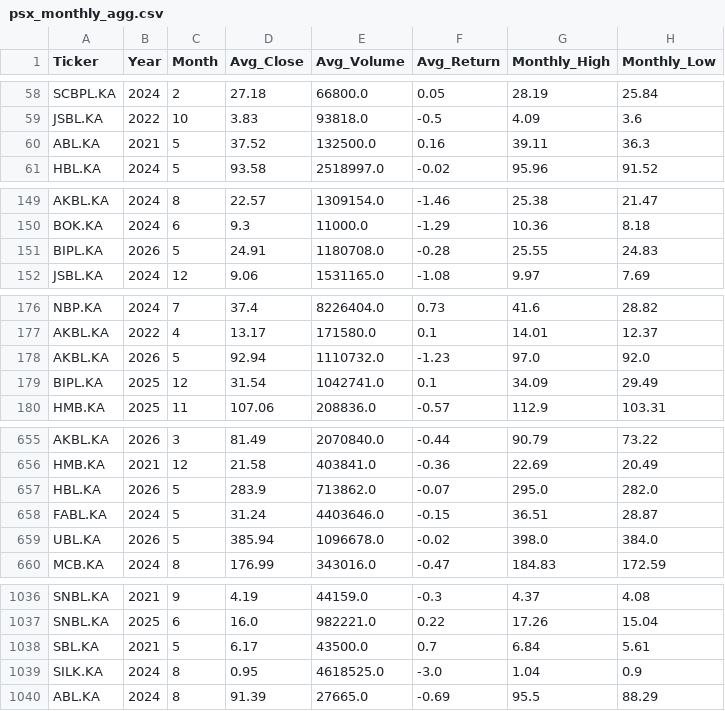
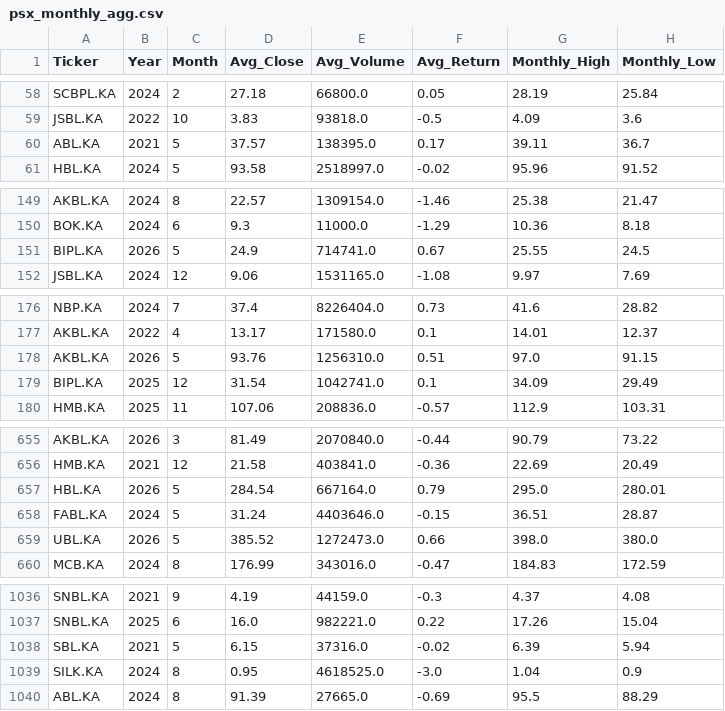
Before and after one commit to maryamasifaziz/Pakistan-Banking-Stock-Analytics, a CSV file: data/processed/psx_monthly_agg.csv, drawn as a sheet; only a part is shown, gaps mark what is left out; the diff covers the shown part only.

```diff
--- a/data/processed/psx_monthly_agg.csv
+++ b/data/processed/psx_monthly_agg.csv
@@ -59,3 +59,3 @@ SCBPL.KA,2024,2,27.18,66800.0,0.05,28.19,25.84
 JSBL.KA,2022,10,3.83,93818.0,-0.5,4.09,3.6
-ABL.KA,2021,5,37.52,132500.0,0.16,39.11,36.3
+ABL.KA,2021,5,37.57,138395.0,0.17,39.11,36.7
 HBL.KA,2024,5,93.58,2518997.0,-0.02,95.96,91.52
@@ -150,3 +150,3 @@ AKBL.KA,2024,8,22.57,1309154.0,-1.46,25.38,21.47
 BOK.KA,2024,6,9.3,11000.0,-1.29,10.36,8.18
-BIPL.KA,2026,5,24.91,1180708.0,-0.28,25.55,24.83
+BIPL.KA,2026,5,24.9,714741.0,0.67,25.55,24.5
 JSBL.KA,2024,12,9.06,1531165.0,-1.08,9.97,7.69
@@ -177,3 +177,3 @@ NBP.KA,2024,7,37.4,8226404.0,0.73,41.6,28.82
 AKBL.KA,2022,4,13.17,171580.0,0.1,14.01,12.37
-AKBL.KA,2026,5,92.94,1110732.0,-1.23,97.0,92.0
+AKBL.KA,2026,5,93.76,1256310.0,0.51,97.0,91.15
 BIPL.KA,2025,12,31.54,1042741.0,0.1,34.09,29.49
@@ -656,5 +656,5 @@ AKBL.KA,2026,3,81.49,2070840.0,-0.44,90.79,73.22
 HMB.KA,2021,12,21.58,403841.0,-0.36,22.69,20.49
-HBL.KA,2026,5,283.9,713862.0,-0.07,295.0,282.0
+HBL.KA,2026,5,284.54,667164.0,0.79,295.0,280.01
 FABL.KA,2024,5,31.24,4403646.0,-0.15,36.51,28.87
-UBL.KA,2026,5,385.94,1096678.0,-0.02,398.0,384.0
+UBL.KA,2026,5,385.52,1272473.0,0.66,398.0,380.0
 MCB.KA,2024,8,176.99,343016.0,-0.47,184.83,172.59
@@ -1037,3 +1037,3 @@ SNBL.KA,2021,9,4.19,44159.0,-0.3,4.37,4.08
 SNBL.KA,2025,6,16.0,982221.0,0.22,17.26,15.04
-SBL.KA,2021,5,6.17,43500.0,0.7,6.84,5.61
+SBL.KA,2021,5,6.15,37316.0,-0.02,6.39,5.94
 SILK.KA,2024,8,0.95,4618525.0,-3.0,1.04,0.9
```
Also changed, not shown: 105 edited cells elsewhere in this file, 1 other file.
